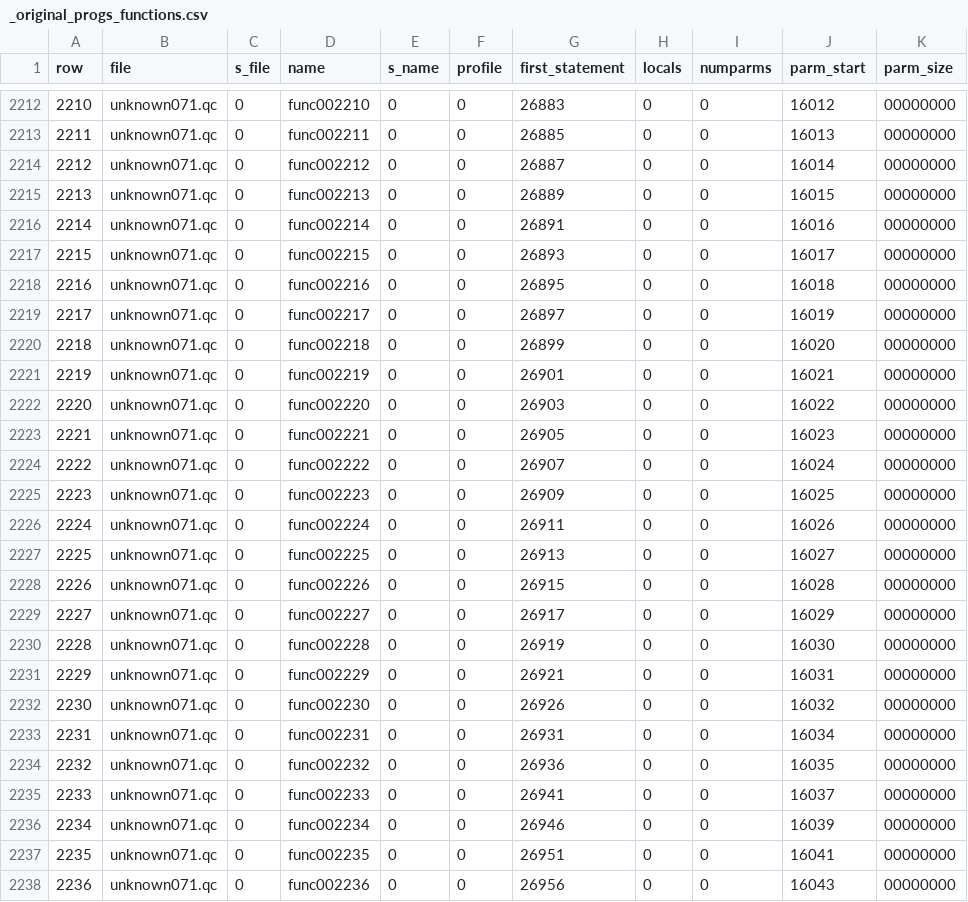
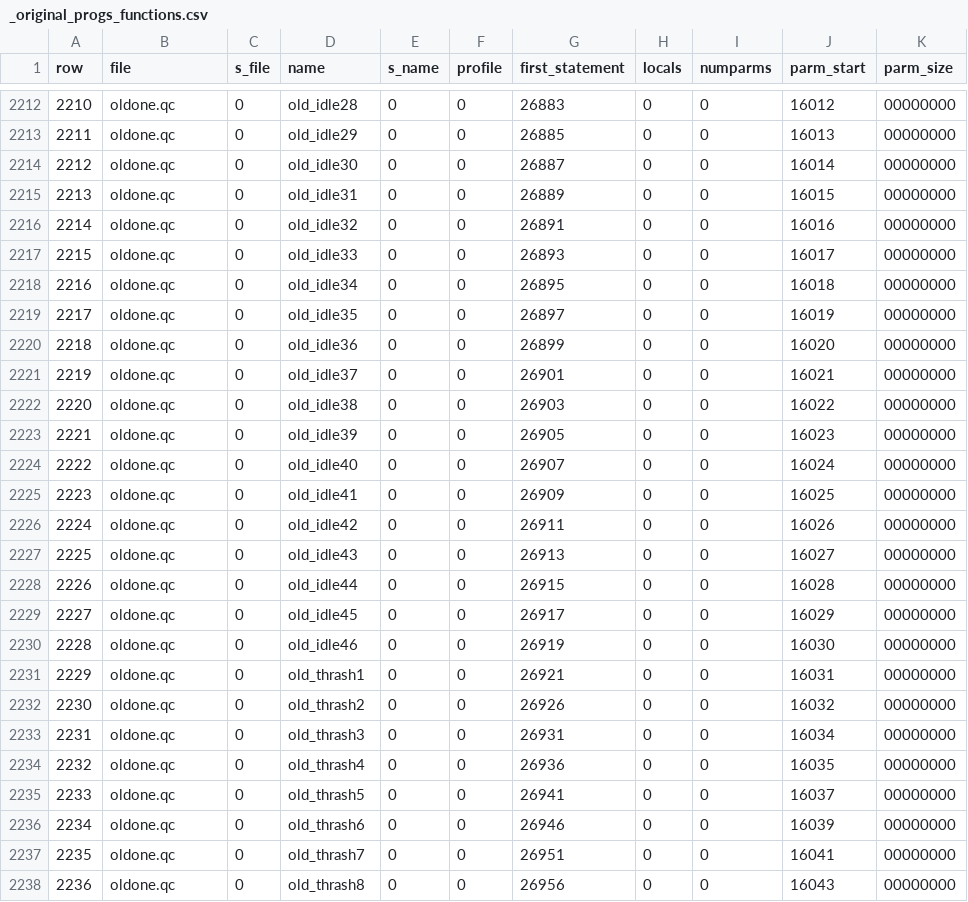
Before and after one commit to nickgovier/DeQCC, a CSV file: obots/_original_progs_functions.csv, drawn as a sheet; only a part is shown, gaps mark what is left out; the diff covers the shown part only.

Commit message:
oldone.qc names

```diff
--- a/obots/_original_progs_functions.csv
+++ b/obots/_original_progs_functions.csv
@@ -2212,27 +2212,27 @@ row,file,s_file,name,s_name,profile,first_statement,locals,numparms,parm_start,p
-2210,unknown071.qc,0,func002210,0,0,26883,0,0,16012,00000000
-2211,unknown071.qc,0,func002211,0,0,26885,0,0,16013,00000000
-2212,unknown071.qc,0,func002212,0,0,26887,0,0,16014,00000000
-2213,unknown071.qc,0,func002213,0,0,26889,0,0,16015,00000000
-2214,unknown071.qc,0,func002214,0,0,26891,0,0,16016,00000000
-2215,unknown071.qc,0,func002215,0,0,26893,0,0,16017,00000000
-2216,unknown071.qc,0,func002216,0,0,26895,0,0,16018,00000000
-2217,unknown071.qc,0,func002217,0,0,26897,0,0,16019,00000000
-2218,unknown071.qc,0,func002218,0,0,26899,0,0,16020,00000000
-2219,unknown071.qc,0,func002219,0,0,26901,0,0,16021,00000000
-2220,unknown071.qc,0,func002220,0,0,26903,0,0,16022,00000000
-2221,unknown071.qc,0,func002221,0,0,26905,0,0,16023,00000000
-2222,unknown071.qc,0,func002222,0,0,26907,0,0,16024,00000000
-2223,unknown071.qc,0,func002223,0,0,26909,0,0,16025,00000000
-2224,unknown071.qc,0,func002224,0,0,26911,0,0,16026,00000000
-2225,unknown071.qc,0,func002225,0,0,26913,0,0,16027,00000000
-2226,unknown071.qc,0,func002226,0,0,26915,0,0,16028,00000000
-2227,unknown071.qc,0,func002227,0,0,26917,0,0,16029,00000000
-2228,unknown071.qc,0,func002228,0,0,26919,0,0,16030,00000000
-2229,unknown071.qc,0,func002229,0,0,26921,0,0,16031,00000000
-2230,unknown071.qc,0,func002230,0,0,26926,0,0,16032,00000000
-2231,unknown071.qc,0,func002231,0,0,26931,0,0,16034,00000000
-2232,unknown071.qc,0,func002232,0,0,26936,0,0,16035,00000000
-2233,unknown071.qc,0,func002233,0,0,26941,0,0,16037,00000000
-2234,unknown071.qc,0,func002234,0,0,26946,0,0,16039,00000000
-2235,unknown071.qc,0,func002235,0,0,26951,0,0,16041,00000000
-2236,unknown071.qc,0,func002236,0,0,26956,0,0,16043,00000000
+2210,oldone.qc,0,old_idle28,0,0,26883,0,0,16012,00000000
+2211,oldone.qc,0,old_idle29,0,0,26885,0,0,16013,00000000
+2212,oldone.qc,0,old_idle30,0,0,26887,0,0,16014,00000000
+2213,oldone.qc,0,old_idle31,0,0,26889,0,0,16015,00000000
+2214,oldone.qc,0,old_idle32,0,0,26891,0,0,16016,00000000
+2215,oldone.qc,0,old_idle33,0,0,26893,0,0,16017,00000000
+2216,oldone.qc,0,old_idle34,0,0,26895,0,0,16018,00000000
+2217,oldone.qc,0,old_idle35,0,0,26897,0,0,16019,00000000
+2218,oldone.qc,0,old_idle36,0,0,26899,0,0,16020,00000000
+2219,oldone.qc,0,old_idle37,0,0,26901,0,0,16021,00000000
+2220,oldone.qc,0,old_idle38,0,0,26903,0,0,16022,00000000
+2221,oldone.qc,0,old_idle39,0,0,26905,0,0,16023,00000000
+2222,oldone.qc,0,old_idle40,0,0,26907,0,0,16024,00000000
+2223,oldone.qc,0,old_idle41,0,0,26909,0,0,16025,00000000
+2224,oldone.qc,0,old_idle42,0,0,26911,0,0,16026,00000000
+2225,oldone.qc,0,old_idle43,0,0,26913,0,0,16027,00000000
+2226,oldone.qc,0,old_idle44,0,0,26915,0,0,16028,00000000
+2227,oldone.qc,0,old_idle45,0,0,26917,0,0,16029,00000000
+2228,oldone.qc,0,old_idle46,0,0,26919,0,0,16030,00000000
+2229,oldone.qc,0,old_thrash1,0,0,26921,0,0,16031,00000000
+2230,oldone.qc,0,old_thrash2,0,0,26926,0,0,16032,00000000
+2231,oldone.qc,0,old_thrash3,0,0,26931,0,0,16034,00000000
+2232,oldone.qc,0,old_thrash4,0,0,26936,0,0,16035,00000000
+2233,oldone.qc,0,old_thrash5,0,0,26941,0,0,16037,00000000
+2234,oldone.qc,0,old_thrash6,0,0,26946,0,0,16039,00000000
+2235,oldone.qc,0,old_thrash7,0,0,26951,0,0,16041,00000000
+2236,oldone.qc,0,old_thrash8,0,0,26956,0,0,16043,00000000
```
Also changed, not shown: 90 edited cells elsewhere in this file, obots/_original_progs_globaldefs.csv, 25 other files.
